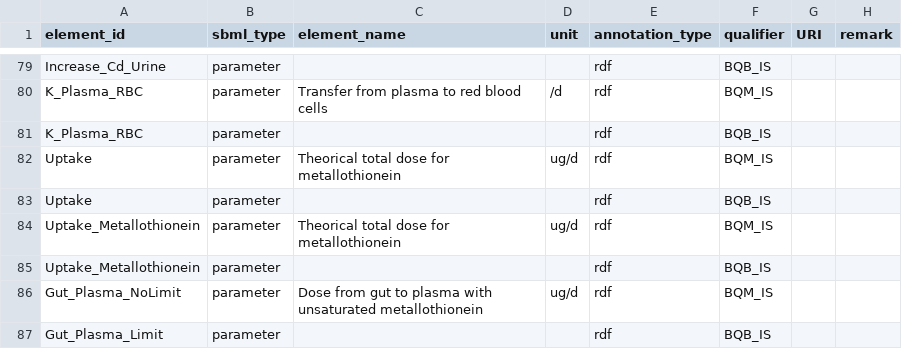
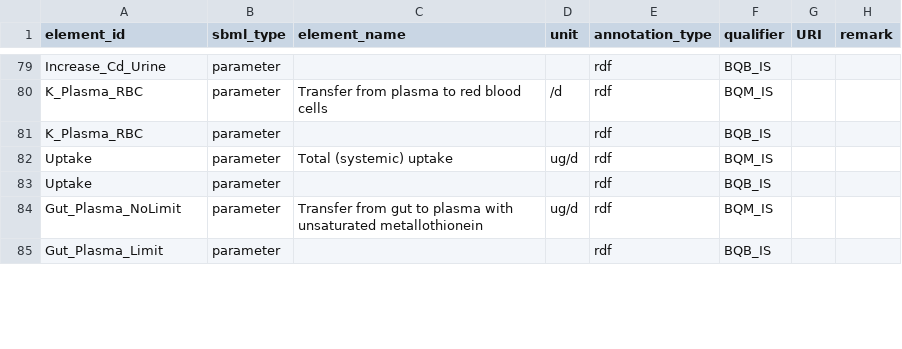
Before and after one commit to fair-pbk/pbk-cd, a CSV file: model/PBK_Cd.annotations.csv, drawn as a sheet; only a part is shown, gaps mark what is left out; the diff covers the shown part only.

Commit message:
Update annotations

```diff
--- a/model/PBK_Cd.annotations.csv
+++ b/model/PBK_Cd.annotations.csv
@@ -81,7 +81,5 @@ K_Plasma_RBC,parameter,Transfer from plasma to red blood cells,/d,rdf,BQM_IS,,
 K_Plasma_RBC,parameter,,,rdf,BQB_IS,,
-Uptake,parameter,Theorical total dose for metallothionein,ug/d,rdf,BQM_IS,,
+Uptake,parameter,Total (systemic) uptake,ug/d,rdf,BQM_IS,,
 Uptake,parameter,,,rdf,BQB_IS,,
-Uptake_Metallothionein,parameter,Theorical total dose for metallothionein,ug/d,rdf,BQM_IS,,
-Uptake_Metallothionein,parameter,,,rdf,BQB_IS,,
-Gut_Plasma_NoLimit,parameter,Dose from gut to plasma with unsaturated metallothionein,ug/d,rdf,BQM_IS,,
+Gut_Plasma_NoLimit,parameter,Transfer from gut to plasma with unsaturated metallothionein,ug/d,rdf,BQM_IS,,
 Gut_Plasma_Limit,parameter,,,rdf,BQB_IS,,
```
Also changed, not shown: 9 edited cells elsewhere in this file, parametrisations/PBK_Cd_default_params.csv, 2 other files.
